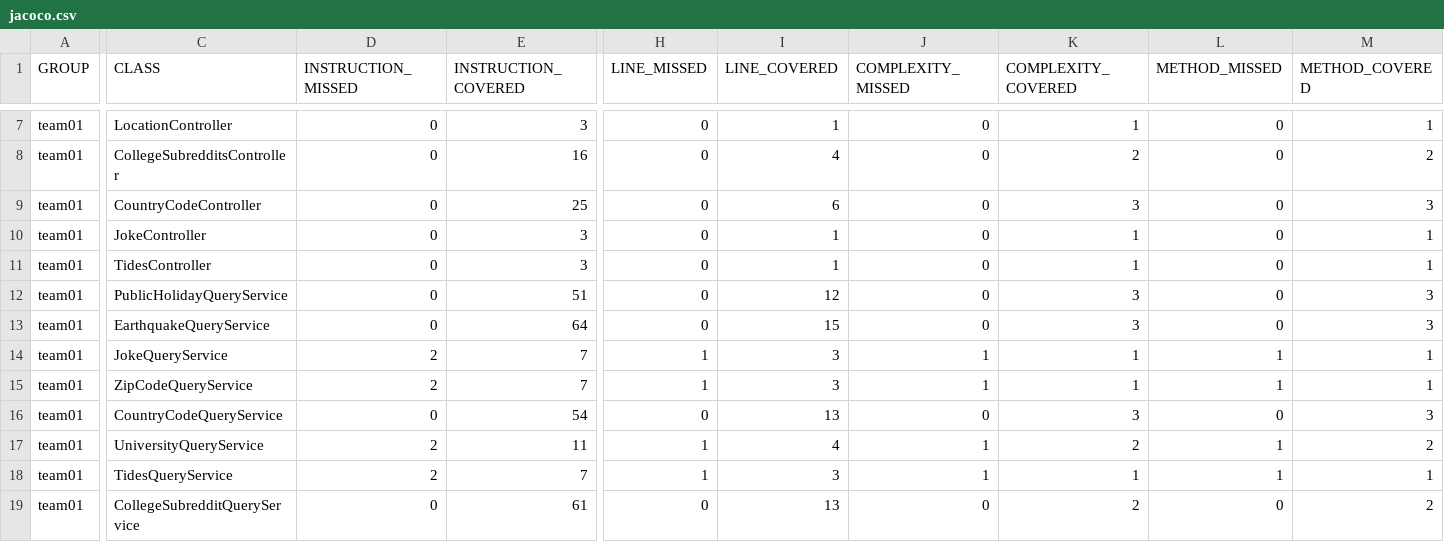
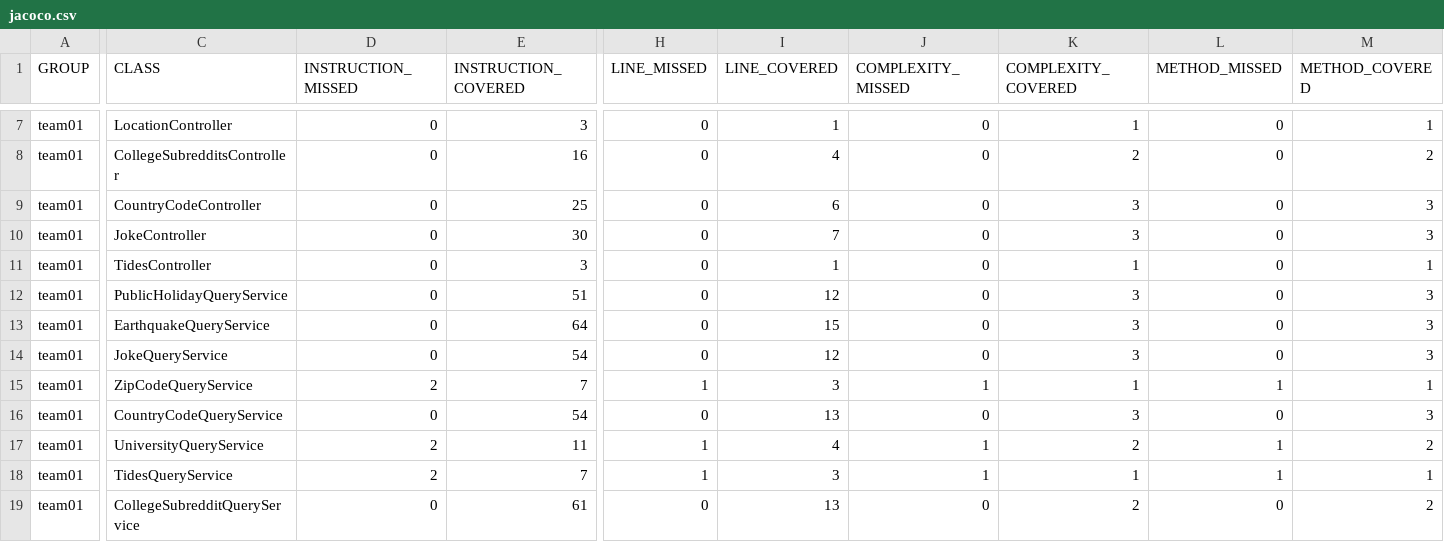
Before and after one commit to ucsb-cs156-s24/team01-s24-5pm-5, a CSV file: jacoco/jacoco.csv, drawn as a sheet; only a part is shown, gaps mark what is left out; the diff names each change by its address in the sheet, - before the commit and + after, or states it on an @@ line.

```diff
--- a/jacoco/jacoco.csv
+++ b/jacoco/jacoco.csv
-E10 (INSTRUCTION_COVERED): 3
+E10 (INSTRUCTION_COVERED): 30
-I10 (LINE_COVERED): 1
+I10 (LINE_COVERED): 7
-K10 (COMPLEXITY_COVERED): 1
+K10 (COMPLEXITY_COVERED): 3
-M10 (METHOD_COVERED): 1
+M10 (METHOD_COVERED): 3
-D14 (INSTRUCTION_MISSED): 2
+D14 (INSTRUCTION_MISSED): 0
-E14 (INSTRUCTION_COVERED): 7
+E14 (INSTRUCTION_COVERED): 54
-H14 (LINE_MISSED): 1
+H14 (LINE_MISSED): 0
-I14 (LINE_COVERED): 3
+I14 (LINE_COVERED): 12
-J14 (COMPLEXITY_MISSED): 1
+J14 (COMPLEXITY_MISSED): 0
-K14 (COMPLEXITY_COVERED): 1
+K14 (COMPLEXITY_COVERED): 3
-L14 (METHOD_MISSED): 1
+L14 (METHOD_MISSED): 0
-M14 (METHOD_COVERED): 1
+M14 (METHOD_COVERED): 3
```
Also changed, not shown: 11 other files.
